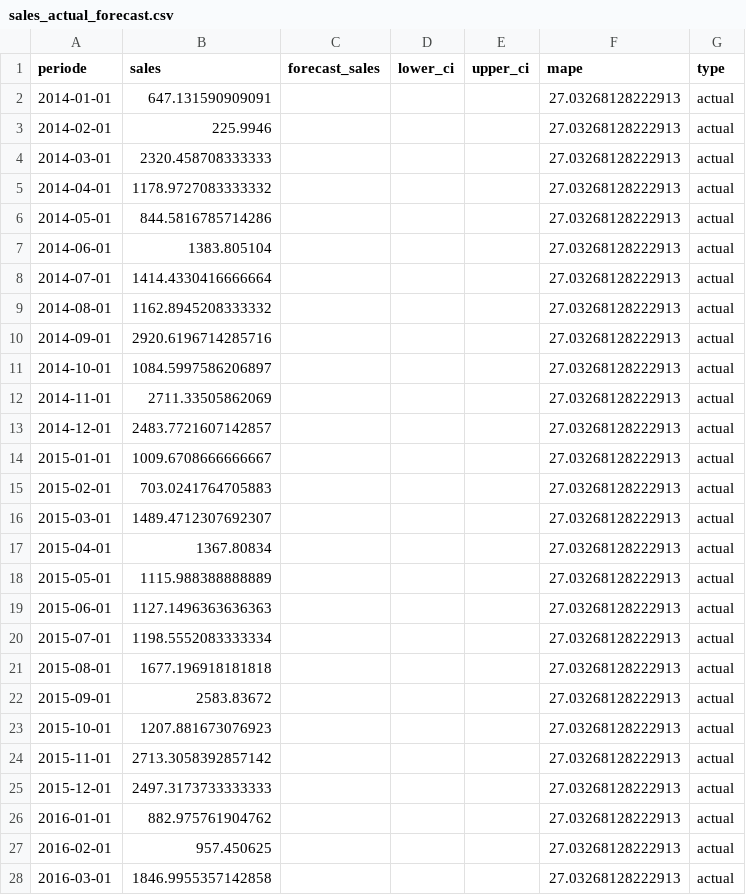
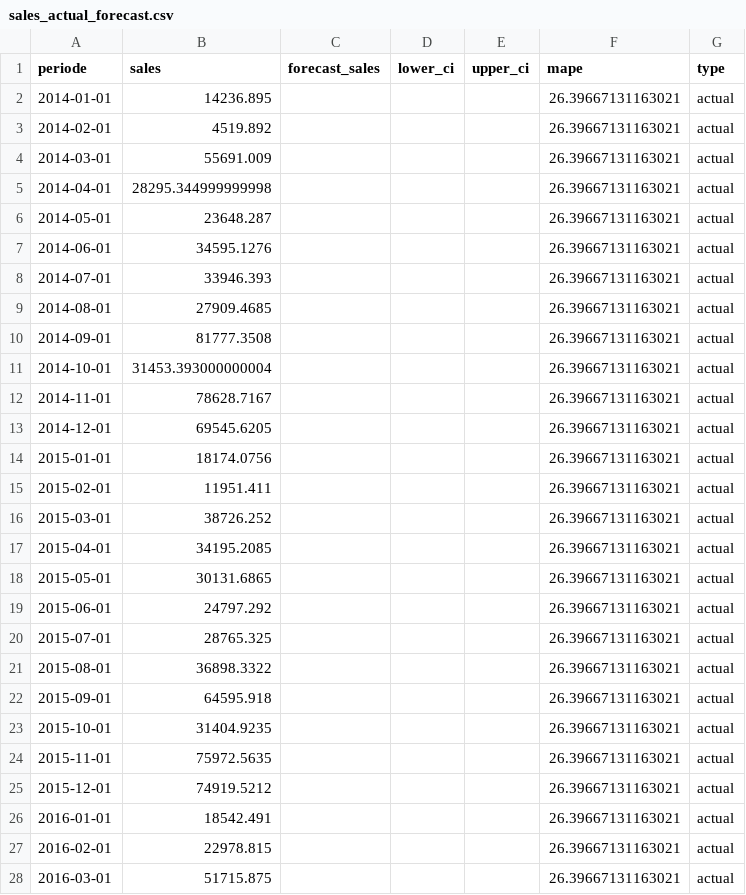
Before and after one commit to hansdarmawann/sarailmax, a CSV file: output/sales_actual_forecast.csv, drawn as a sheet; only a part is shown; the diff covers the shown part only.

```diff
--- a/output/sales_actual_forecast.csv
+++ b/output/sales_actual_forecast.csv
@@ -1,28 +1,28 @@
 periode,sales,forecast_sales,lower_ci,upper_ci,mape,type
-2014-01-01,647.131590909091,,,,27.03268128222913,actual
-2014-02-01,225.9946,,,,27.03268128222913,actual
-2014-03-01,2320.458708333333,,,,27.03268128222913,actual
-2014-04-01,1178.9727083333332,,,,27.03268128222913,actual
-2014-05-01,844.5816785714286,,,,27.03268128222913,actual
-2014-06-01,1383.805104,,,,27.03268128222913,actual
-2014-07-01,1414.4330416666664,,,,27.03268128222913,actual
-2014-08-01,1162.8945208333332,,,,27.03268128222913,actual
-2014-09-01,2920.6196714285716,,,,27.03268128222913,actual
-2014-10-01,1084.5997586206897,,,,27.03268128222913,actual
-2014-11-01,2711.33505862069,,,,27.03268128222913,actual
-2014-12-01,2483.7721607142857,,,,27.03268128222913,actual
-2015-01-01,1009.6708666666667,,,,27.03268128222913,actual
-2015-02-01,703.0241764705883,,,,27.03268128222913,actual
-2015-03-01,1489.4712307692307,,,,27.03268128222913,actual
-2015-04-01,1367.80834,,,,27.03268128222913,actual
-2015-05-01,1115.988388888889,,,,27.03268128222913,actual
-2015-06-01,1127.1496363636363,,,,27.03268128222913,actual
-2015-07-01,1198.5552083333334,,,,27.03268128222913,actual
-2015-08-01,1677.196918181818,,,,27.03268128222913,actual
-2015-09-01,2583.83672,,,,27.03268128222913,actual
-2015-10-01,1207.881673076923,,,,27.03268128222913,actual
-2015-11-01,2713.3058392857142,,,,27.03268128222913,actual
-2015-12-01,2497.3173733333333,,,,27.03268128222913,actual
-2016-01-01,882.975761904762,,,,27.03268128222913,actual
-2016-02-01,957.450625,,,,27.03268128222913,actual
-2016-03-01,1846.9955357142858,,,,27.03268128222913,actual
+2014-01-01,14236.895,,,,26.39667131163021,actual
+2014-02-01,4519.892,,,,26.39667131163021,actual
+2014-03-01,55691.009,,,,26.39667131163021,actual
+2014-04-01,28295.344999999998,,,,26.39667131163021,actual
+2014-05-01,23648.287,,,,26.39667131163021,actual
+2014-06-01,34595.1276,,,,26.39667131163021,actual
+2014-07-01,33946.393,,,,26.39667131163021,actual
+2014-08-01,27909.4685,,,,26.39667131163021,actual
+2014-09-01,81777.3508,,,,26.39667131163021,actual
+2014-10-01,31453.393000000004,,,,26.39667131163021,actual
+2014-11-01,78628.7167,,,,26.39667131163021,actual
+2014-12-01,69545.6205,,,,26.39667131163021,actual
+2015-01-01,18174.0756,,,,26.39667131163021,actual
+2015-02-01,11951.411,,,,26.39667131163021,actual
+2015-03-01,38726.252,,,,26.39667131163021,actual
+2015-04-01,34195.2085,,,,26.39667131163021,actual
+2015-05-01,30131.6865,,,,26.39667131163021,actual
+2015-06-01,24797.292,,,,26.39667131163021,actual
+2015-07-01,28765.325,,,,26.39667131163021,actual
+2015-08-01,36898.3322,,,,26.39667131163021,actual
+2015-09-01,64595.918,,,,26.39667131163021,actual
+2015-10-01,31404.9235,,,,26.39667131163021,actual
+2015-11-01,75972.5635,,,,26.39667131163021,actual
+2015-12-01,74919.5212,,,,26.39667131163021,actual
+2016-01-01,18542.491,,,,26.39667131163021,actual
+2016-02-01,22978.815,,,,26.39667131163021,actual
+2016-03-01,51715.875,,,,26.39667131163021,actual
```
Also changed, not shown: 90 edited cells elsewhere in this file, 2 other files.
